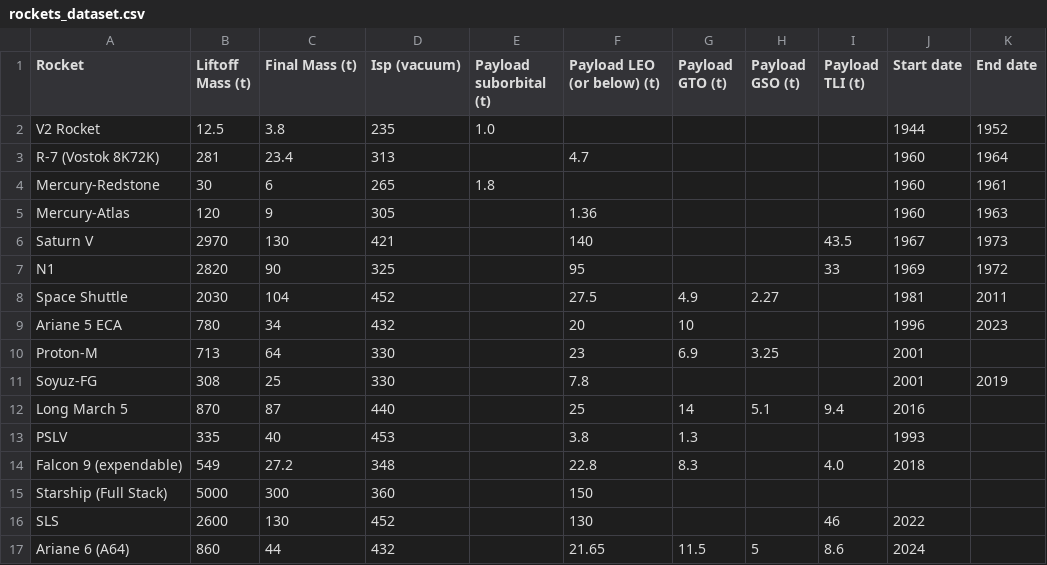
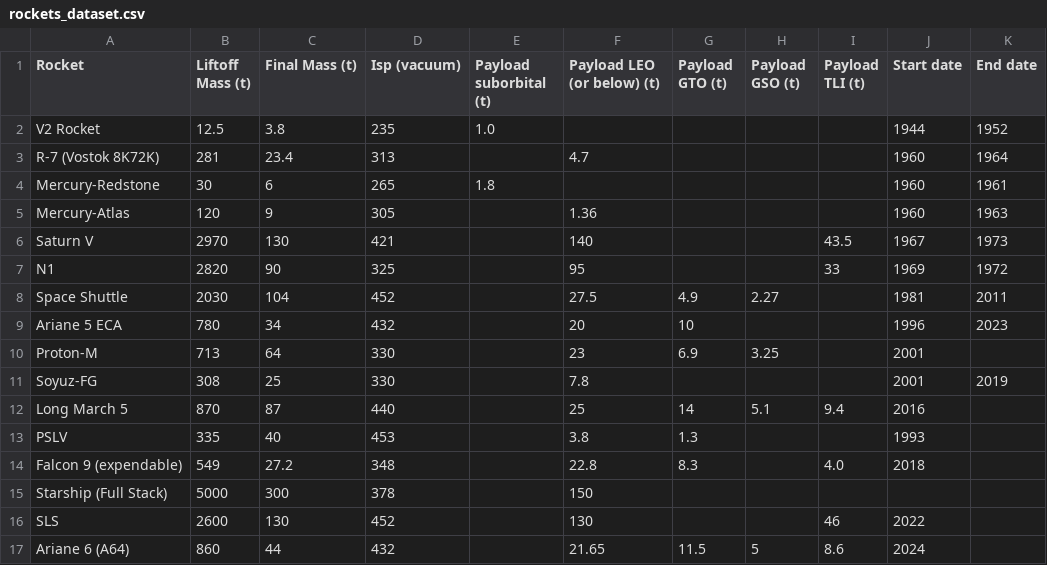
Before and after one commit to domschl/RocketEquation, a CSV file: rockets_dataset.csv, drawn as a sheet; only a part is shown; the diff names each change by its address in the sheet, - before the commit and + after, or states it on an @@ line.

```diff
--- a/rockets_dataset.csv
+++ b/rockets_dataset.csv
-D15 (Isp (vacuum)): 360
+D15 (Isp (vacuum)): 378
```
Also changed, not shown: 2 other files.
